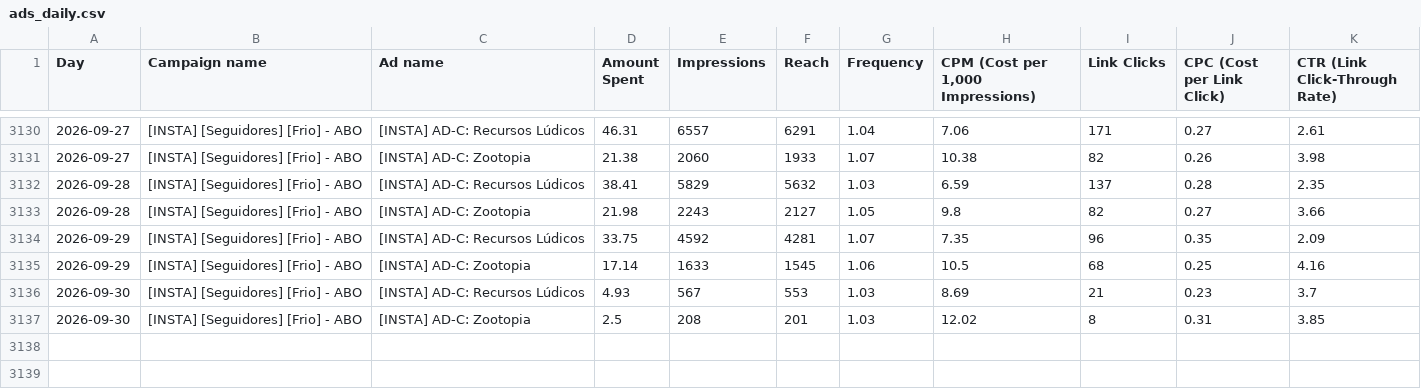
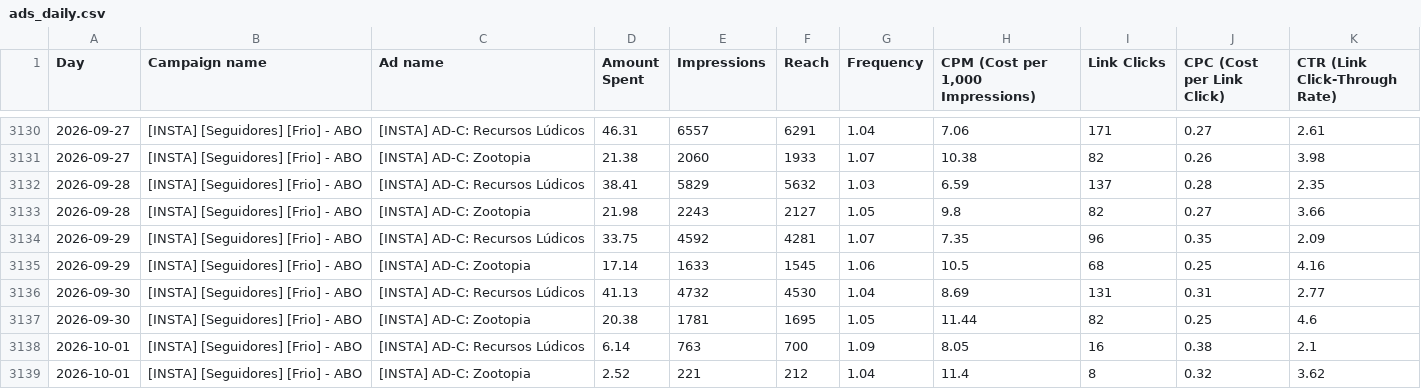
Before and after one commit to nathaliaheringer/dashboard-vendas, a CSV file: dashboard-vendas/ads_daily.csv, drawn as a sheet; only a part is shown, gaps mark what is left out.

```diff
--- a/dashboard-vendas/ads_daily.csv
+++ b/dashboard-vendas/ads_daily.csv
@@ -3135,3 +3135,5 @@ Day,Campaign name,Ad name,Amount Spent,Impressions,Reach,Frequency,"CPM (Cost pe
 2026-09-29,[INSTA] [Seguidores] [Frio] - ABO,[INSTA] AD-C: Zootopia,17.14,1633,1545,1.06,10.5,68,0.25,4.16
-2026-09-30,[INSTA] [Seguidores] [Frio] - ABO,[INSTA] AD-C: Recursos Lúdicos,4.93,567,553,1.03,8.69,21,0.23,3.7
-2026-09-30,[INSTA] [Seguidores] [Frio] - ABO,[INSTA] AD-C: Zootopia,2.5,208,201,1.03,12.02,8,0.31,3.85
+2026-09-30,[INSTA] [Seguidores] [Frio] - ABO,[INSTA] AD-C: Recursos Lúdicos,41.13,4732,4530,1.04,8.69,131,0.31,2.77
+2026-09-30,[INSTA] [Seguidores] [Frio] - ABO,[INSTA] AD-C: Zootopia,20.38,1781,1695,1.05,11.44,82,0.25,4.6
+2026-10-01,[INSTA] [Seguidores] [Frio] - ABO,[INSTA] AD-C: Recursos Lúdicos,6.14,763,700,1.09,8.05,16,0.38,2.1
+2026-10-01,[INSTA] [Seguidores] [Frio] - ABO,[INSTA] AD-C: Zootopia,2.52,221,212,1.04,11.4,8,0.32,3.62
```
Also changed, not shown: 1 other file.
